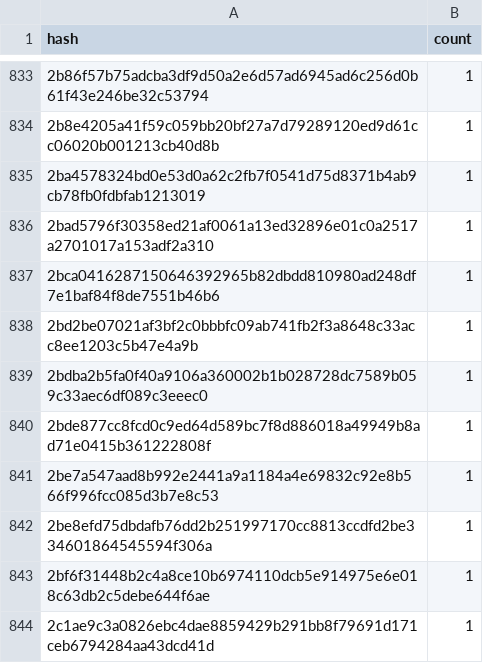
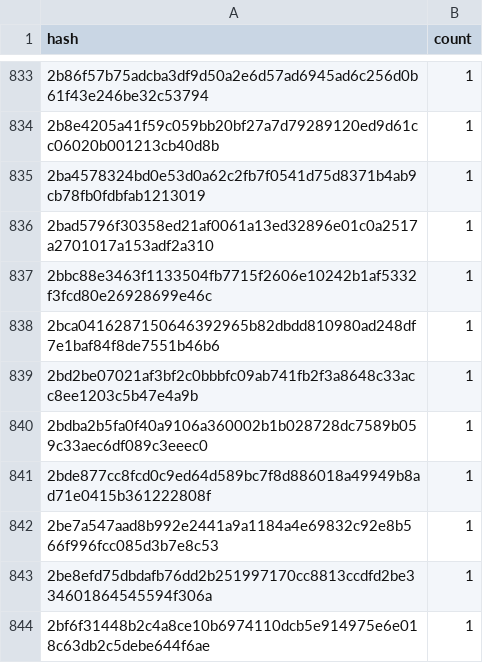
Before and after one commit to leighmcculloch/contract-wasms, a CSV file: analysis/dupe-code.csv, drawn as a sheet; only a part is shown, gaps mark what is left out; the shorter side is filled out with more unchanged rows; the diff names each change by its address in the sheet, - before the commit and + after, or states it on an @@ line.

```diff
--- a/analysis/dupe-code.csv
+++ b/analysis/dupe-code.csv
+row 837: 2bbc88e3463f1133504fb7715f2606e10242b1af5332f3fcd80e26928699e46c | 1
```
Also changed, not shown: analysis/count_instances_per_wasm.csv, analysis/dupe-sections.csv, 17 other files.
